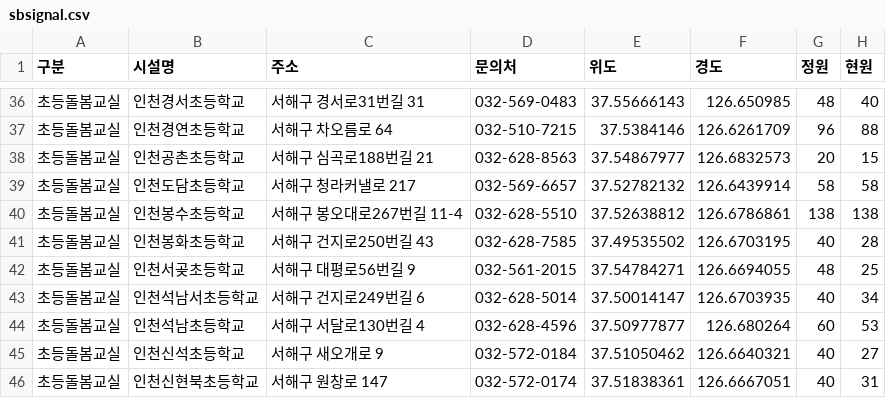
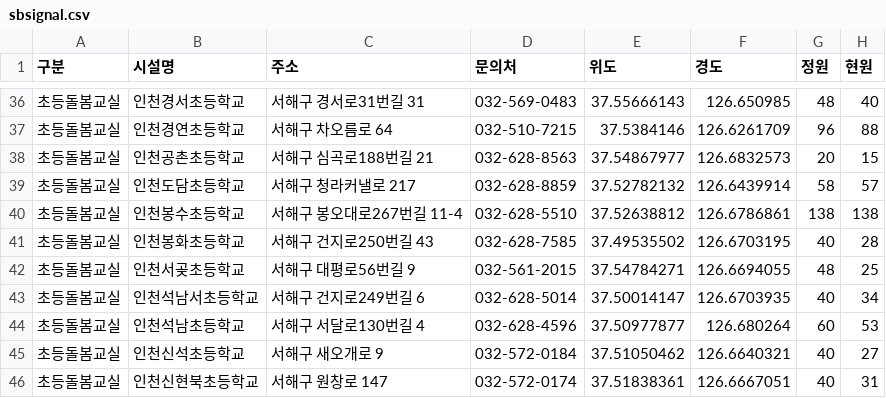
Before and after one commit to lih0606/signal, a CSV file: sbsignal.csv, drawn as a sheet; only a part is shown, gaps mark what is left out.

Commit message:
Update sbsignal.csv

```diff
--- a/sbsignal.csv
+++ b/sbsignal.csv
@@ -38,3 +38,3 @@
 초등돌봄교실,인천공촌초등학교,서해구 심곡로188번길 21,032-628-8563,37.54867977,126.6832573,20,15
-초등돌봄교실,인천도담초등학교,서해구 청라커낼로 217,032-569-6657,37.52782132,126.6439914,58,58
+초등돌봄교실,인천도담초등학교,서해구 청라커낼로 217,032-628-8859,37.52782132,126.6439914,58,57
 초등돌봄교실,인천봉수초등학교,서해구 봉오대로267번길 11-4,032-628-5510,37.52638812,126.6786861,138,138
```
